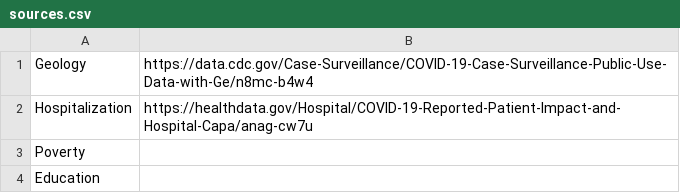
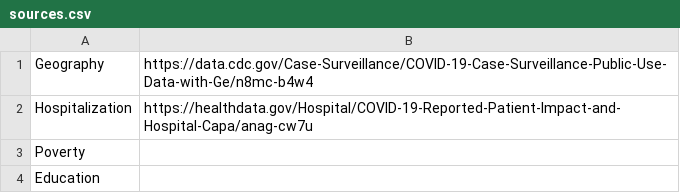
Before and after one commit to psaegert/AML-Final, a CSV file: data/sources.csv, drawn as a sheet.

```diff
--- a/data/sources.csv
+++ b/data/sources.csv
@@ -1,2 +1,2 @@
-Geology,https://data.cdc.gov/Case-Surveillance/COVID-19-Case-Surveillance-Public-Use-Data-with-Ge/n8mc-b4w4
+Geography,https://data.cdc.gov/Case-Surveillance/COVID-19-Case-Surveillance-Public-Use-Data-with-Ge/n8mc-b4w4
 Hospitalization,https://healthdata.gov/Hospital/COVID-19-Reported-Patient-Impact-and-Hospital-Capa/anag-cw7u
```
Also changed, not shown: data/legend.csv, 6 other files.
